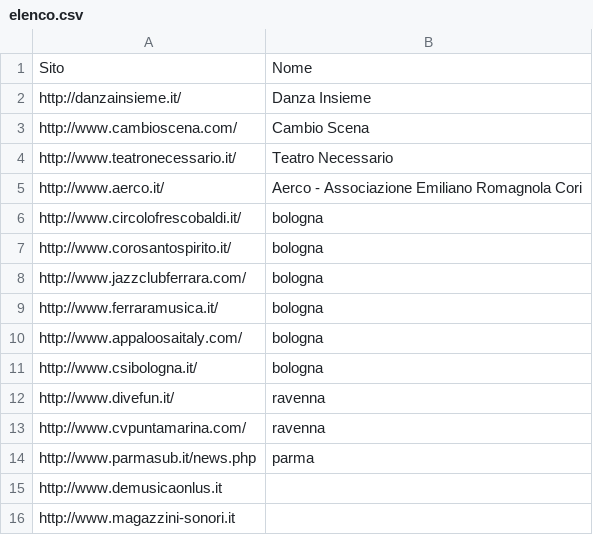
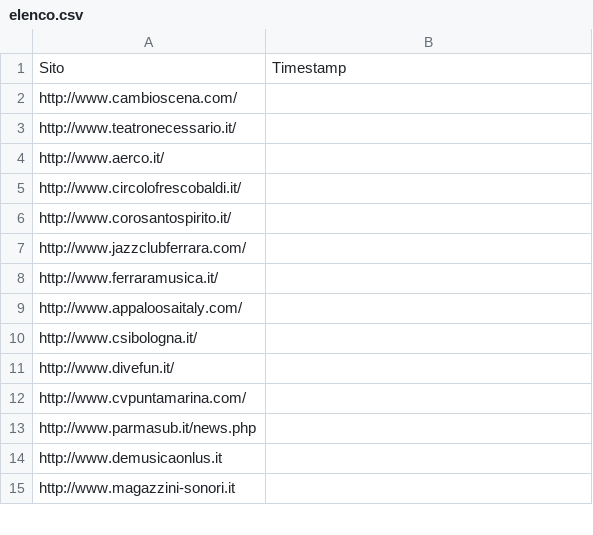
Before and after one commit to franka92/No-Profit-Web-Scraper, a CSV file: src/elenco.csv, drawn as a sheet; only a part is shown; the diff covers the shown part only.

```diff
--- a/src/elenco.csv
+++ b/src/elenco.csv
@@ -1,15 +1,14 @@
-Sito,Nome
-http://danzainsieme.it/,Danza Insieme
-http://www.cambioscena.com/,Cambio Scena
-http://www.teatronecessario.it/,Teatro Necessario
-http://www.aerco.it/,Aerco - Associazione Emiliano Romagnola Cori
-http://www.circolofrescobaldi.it/,bologna
-http://www.corosantospirito.it/,bologna
-http://www.jazzclubferrara.com/,bologna
-http://www.ferraramusica.it/,bologna
-http://www.appaloosaitaly.com/,bologna
-http://www.csibologna.it/,bologna
-http://www.divefun.it/,ravenna
-http://www.cvpuntamarina.com/,ravenna
-http://www.parmasub.it/news.php,parma
+Sito,Timestamp
+http://www.cambioscena.com/,
+http://www.teatronecessario.it/,
+http://www.aerco.it/,
+http://www.circolofrescobaldi.it/,
+http://www.corosantospirito.it/,
+http://www.jazzclubferrara.com/,
+http://www.ferraramusica.it/,
+http://www.appaloosaitaly.com/,
+http://www.csibologna.it/,
+http://www.divefun.it/,
+http://www.cvpuntamarina.com/,
+http://www.parmasub.it/news.php,
 http://www.demusicaonlus.it,
```
Also changed, not shown: 130 added rows and 1 edited cell elsewhere in this file, 13 other files.
